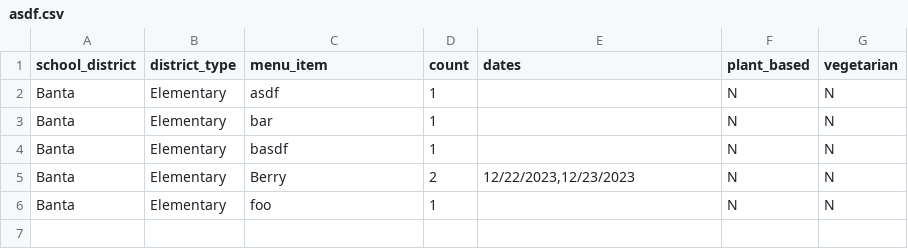
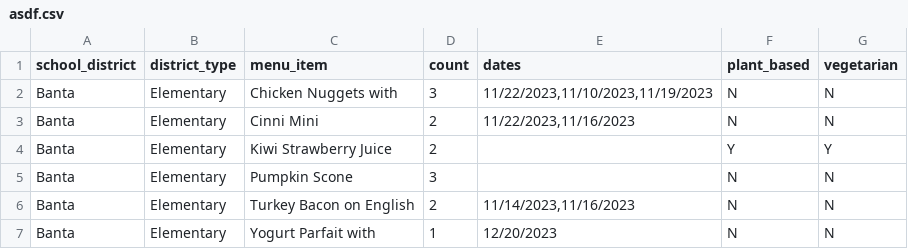
Before and after one commit to LiterallyUniqueLogin/MenuDataCollectionTool, a CSV file: asdf.csv, drawn as a sheet.

Commit message:
Seem to have gotten date insertions working?

```diff
--- a/asdf.csv
+++ b/asdf.csv
@@ -1,6 +1,7 @@
 school_district,district_type,menu_item,count,dates,plant_based,vegetarian
-Banta,Elementary,asdf,1,"",N,N
-Banta,Elementary,bar,1,"",N,N
-Banta,Elementary,basdf,1,"",N,N
-Banta,Elementary,Berry,2,"12/22/2023,12/23/2023",N,N
-Banta,Elementary,foo,1,"",N,N
+Banta,Elementary,Chicken Nuggets with,3,"11/22/2023,11/10/2023,11/19/2023",N,N
+Banta,Elementary,Cinni Mini,2,"11/22/2023,11/16/2023",N,N
+Banta,Elementary,Kiwi Strawberry Juice,2,"",Y,Y
+Banta,Elementary,Pumpkin Scone,3,"",N,N
+Banta,Elementary,Turkey Bacon on English,2,"11/14/2023,11/16/2023",N,N
+Banta,Elementary,Yogurt Parfait with,1,12/20/2023,N,N
```
Also changed, not shown: 2 other files.
